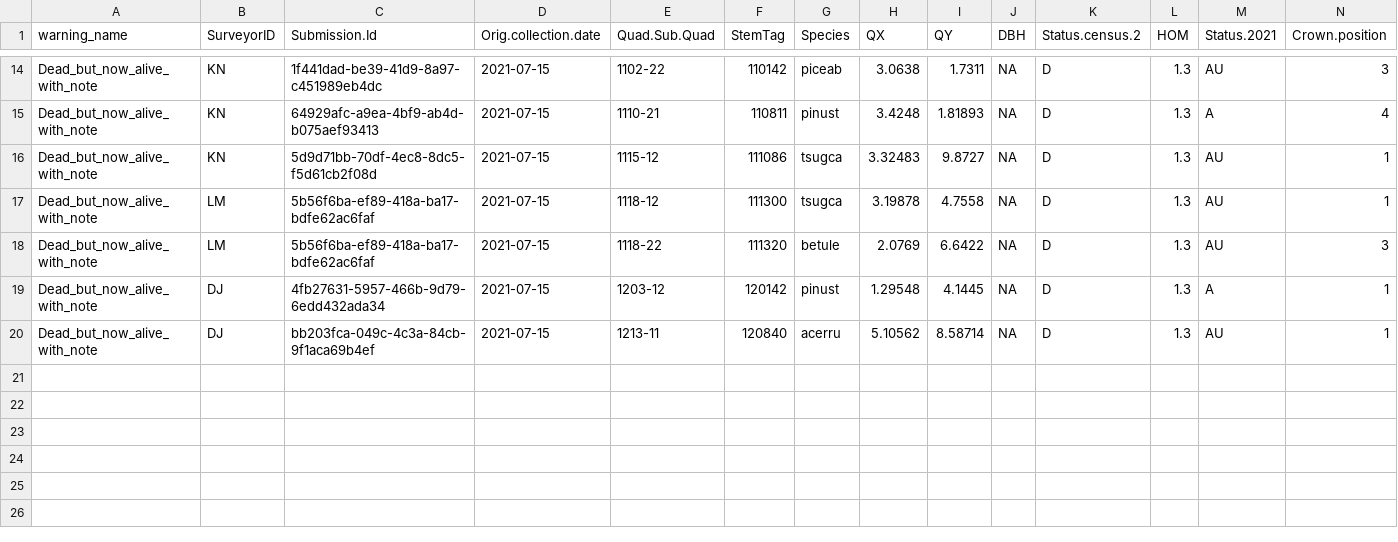
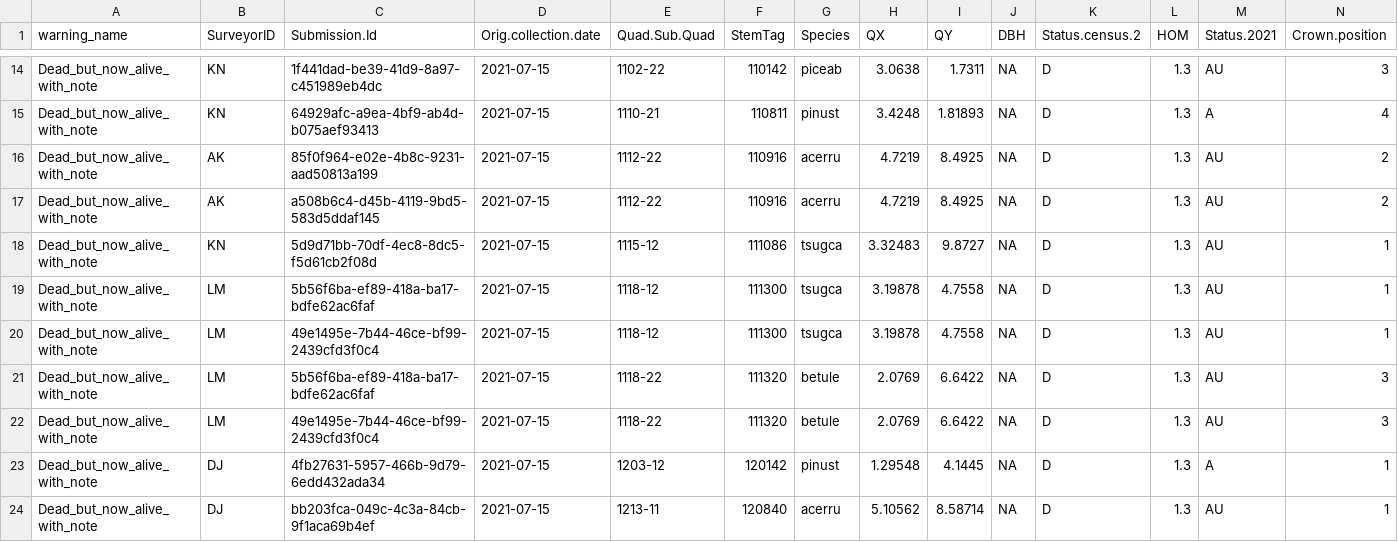
Before and after one commit to SCBI-ForestGEO/HarvardMortality, a CSV file: testthat/reports/warnings/warnings_file.csv, drawn as a sheet; only a part is shown, gaps mark what is left out; rows hold the shown columns only; the diff names each change by its address in the sheet, - before the commit and + after, or states it on an @@ line.

```diff
--- a/testthat/reports/warnings/warnings_file.csv
+++ b/testthat/reports/warnings/warnings_file.csv
+row 16: Dead_but_now_alive_with_note | AK | 85f0f964-e02e-4b8c-9231-aad50813a199 | 2021-07-15 | 1112-22 | 110916 | acerru | 4.7219 | 8.4925 | NA | D | 1.3 | AU | 2
+row 17: Dead_but_now_alive_with_note | AK | a508b6c4-d45b-4119-9bd5-583d5ddaf145 | 2021-07-15 | 1112-22 | 110916 | acerru | 4.7219 | 8.4925 | NA | D | 1.3 | AU | 2
+row 20: Dead_but_now_alive_with_note | LM | 49e1495e-7b44-46ce-bf99-2439cfd3f0c4 | 2021-07-15 | 1118-12 | 111300 | tsugca | 3.19878 | 4.7558 | NA | D | 1.3 | AU | 1
+row 22: Dead_but_now_alive_with_note | LM | 49e1495e-7b44-46ce-bf99-2439cfd3f0c4 | 2021-07-15 | 1118-22 | 111320 | betule | 2.0769 | 6.6422 | NA | D | 1.3 | AU | 3
```
Also changed, not shown: testthat/reports/trace_of_reports/quadrat_censused_missing_stems.csv, testthat/reports/trace_of_reports/warnings_file.csv, 5 other files.
